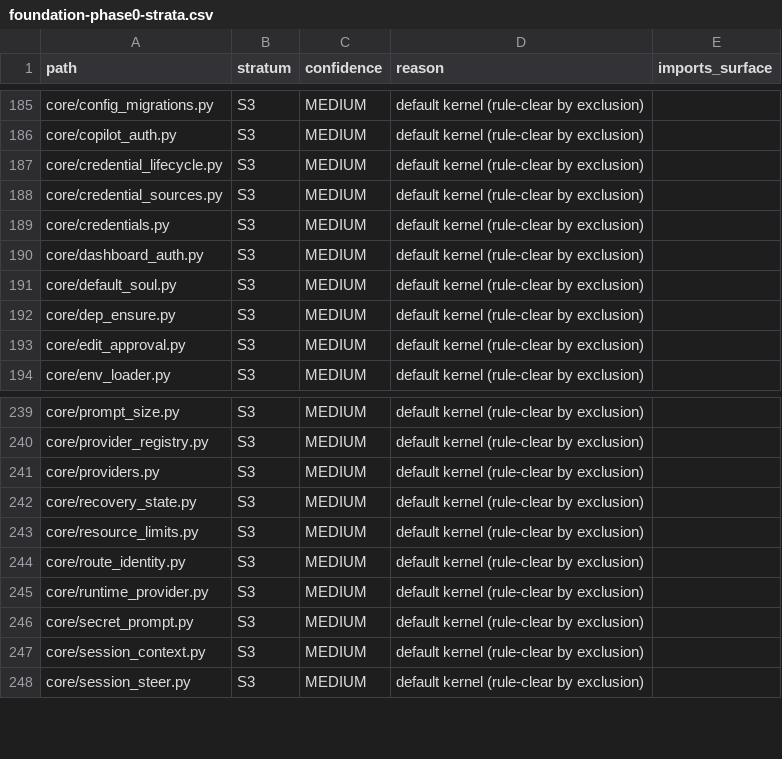
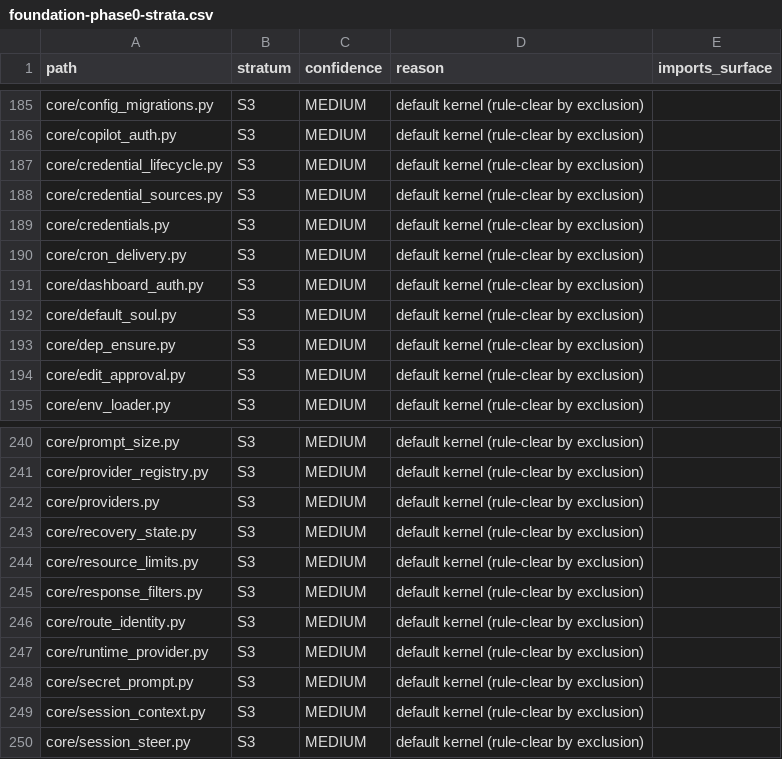
Before and after one commit to YueDJ/SpaikiiDesktop, a CSV file: docs/foundation-phase0-strata.csv, drawn as a sheet; only a part is shown, gaps mark what is left out.

Commit message:
feat(trim): step 2b - invert cron scheduler gateway delivery to core bridge
- Remove all 20 gateway imports from cron/scheduler.py
- Add core/cron_delivery.py provider namespace + gateway/cron_delivery.py
  registration (lazy, wired via gateway/__init__)
- Move response_filters (silence matchers) to core; gateway re-exports
- Cron config reads via core.config.get_gateway_config; platform registry
  via core.plugins
- Update tests/cron patch targets to core.config.get_gateway_config
- phase0 core->surface: 0; block4: 6 -> 5 (dev scripts only)

```diff
--- a/docs/foundation-phase0-strata.csv
+++ b/docs/foundation-phase0-strata.csv
@@ -189,2 +189,3 @@ core/credential_sources.py,S3,MEDIUM,default kernel (rule-clear by exclusion),
 core/credentials.py,S3,MEDIUM,default kernel (rule-clear by exclusion),
+core/cron_delivery.py,S3,MEDIUM,default kernel (rule-clear by exclusion),
 core/dashboard_auth.py,S3,MEDIUM,default kernel (rule-clear by exclusion),
@@ -243,2 +244,3 @@ core/recovery_state.py,S3,MEDIUM,default kernel (rule-clear by exclusion),
 core/resource_limits.py,S3,MEDIUM,default kernel (rule-clear by exclusion),
+core/response_filters.py,S3,MEDIUM,default kernel (rule-clear by exclusion),
 core/route_identity.py,S3,MEDIUM,default kernel (rule-clear by exclusion),
```
Also changed, not shown: 13 other files.
